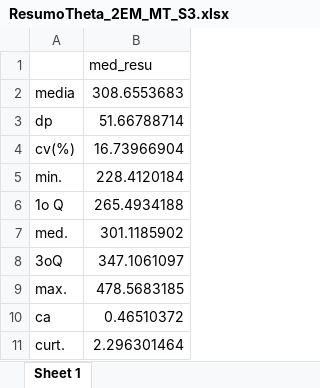
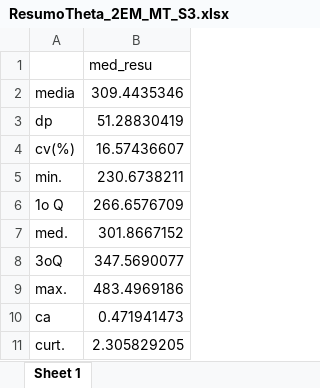
Before and after one commit to silvadosjr/CEnPE, an Excel workbook: Piaui/2026/Julho/ResultadosTRI_2EM_MT/Simulado_III/ResumoTheta_2EM_MT_S3.xlsx, sheet Sheet 1, drawn as a sheet; values as stored, in another font and other column widths than the file's, no borders; the diff names each change by its address in the sheet, - before the commit and + after, or states it on an @@ line.

```diff
--- a/Piaui/2026/Julho/ResultadosTRI_2EM_MT/Simulado_III/ResumoTheta_2EM_MT_S3.xlsx (sheet Sheet 1)
+++ b/Piaui/2026/Julho/ResultadosTRI_2EM_MT/Simulado_III/ResumoTheta_2EM_MT_S3.xlsx (sheet Sheet 1)
-B2: 308.6553683
+B2: 309.4435346
-B3: 51.66788714
+B3: 51.28830419
-B4: 16.73966904
+B4: 16.57436607
-B5: 228.4120184
+B5: 230.6738211
-B6: 265.4934188
+B6: 266.6576709
-B7: 301.1185902
+B7: 301.8667152
-B8: 347.1061097
+B8: 347.5690077
-B9: 478.5683185
+B9: 483.4969186
-B10: 0.46510372
+B10: 0.471941473
-B11: 2.296301464
+B11: 2.305829205
```
Also changed, not shown: Piaui/2026/Julho/Dados/gabarito_2serie_mt 3ª SIMULA.xlsx, Piaui/2026/Julho/ResultadosTRI_2EM_MT/Simulado_III/EstItens_2EM_MT_S3.xlsx, 46 other files.
